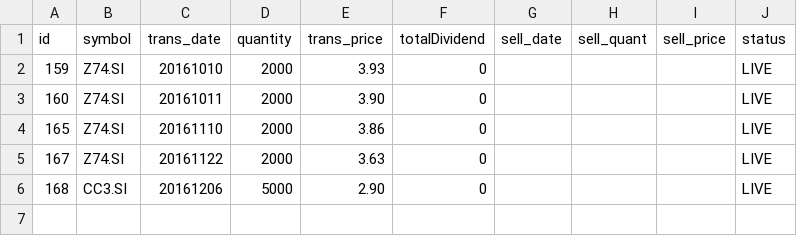
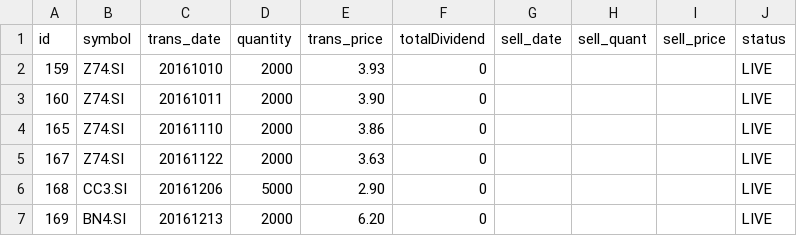
Before and after one commit to ozyxzzzss/git_csv, a CSV file: live.csv, drawn as a sheet.

Commit message:
Update live.csv

```diff
--- a/live.csv
+++ b/live.csv
@@ -6 +6,2 @@ id,symbol,trans_date,quantity,trans_price, totalDividend, sell_date,sell_quant,
 168,CC3.SI,20161206,5000,2.90,0,,,,LIVE
+169,BN4.SI,20161213,2000,6.20,0,,,,LIVE
```
